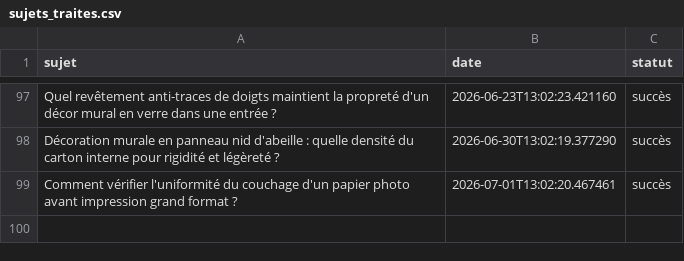
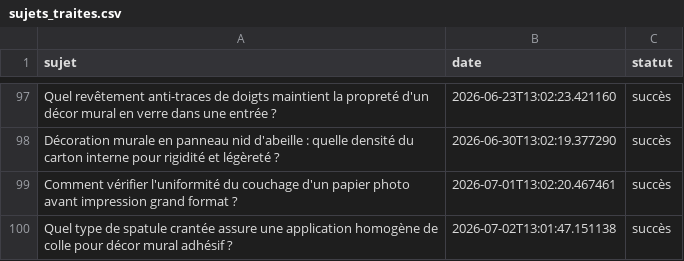
Before and after one commit to Metalosmose21/Agence-2, a CSV file: sujets_traites.csv, drawn as a sheet; only a part is shown, gaps mark what is left out.

```diff
--- a/sujets_traites.csv
+++ b/sujets_traites.csv
@@ -99 +99,2 @@ Décoration murale en panneau nid d'abeille : quelle densité du carton interne
 Comment vérifier l'uniformité du couchage d'un papier photo avant impression grand format ?,2026-07-01T13:02:20.467461,succès
+Quel type de spatule crantée assure une application homogène de colle pour décor mural adhésif ?,2026-07-02T13:01:47.151138,succès
```
Also changed, not shown: sujets.csv.
